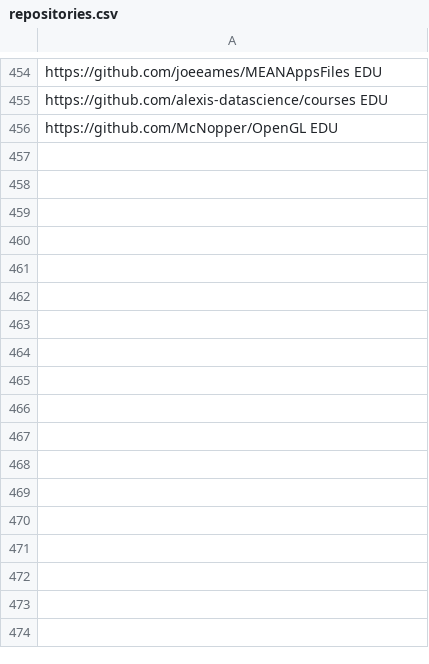
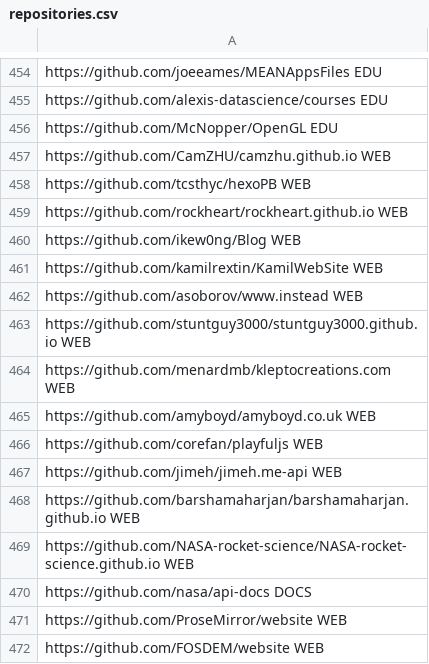
Before and after one commit to linkvt/repo-classifier, a CSV file: data/repositories.csv, drawn as a sheet; only a part is shown, gaps mark what is left out.

Commit message:
Add WEB repos from additional data

```diff
--- a/data/repositories.csv
+++ b/data/repositories.csv
@@ -456 +456,17 @@ https://github.com/alexis-datascience/courses EDU
 https://github.com/McNopper/OpenGL EDU
+https://github.com/CamZHU/camzhu.github.io WEB
+https://github.com/tcsthyc/hexoPB WEB
+https://github.com/rockheart/rockheart.github.io WEB
+https://github.com/ikew0ng/Blog WEB
+https://github.com/kamilrextin/KamilWebSite WEB
+https://github.com/asoborov/www.instead WEB
+https://github.com/stuntguy3000/stuntguy3000.github.io WEB
+https://github.com/menardmb/kleptocreations.com WEB
+https://github.com/amyboyd/amyboyd.co.uk WEB
+https://github.com/corefan/playfuljs WEB
+https://github.com/jimeh/jimeh.me-api WEB
+https://github.com/barshamaharjan/barshamaharjan.github.io WEB
+https://github.com/NASA-rocket-science/NASA-rocket-science.github.io WEB
+https://github.com/nasa/api-docs DOCS
+https://github.com/ProseMirror/website WEB
+https://github.com/FOSDEM/website WEB
```
